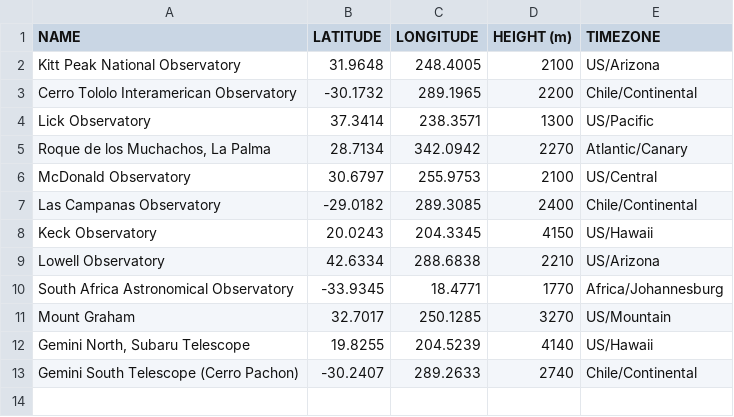
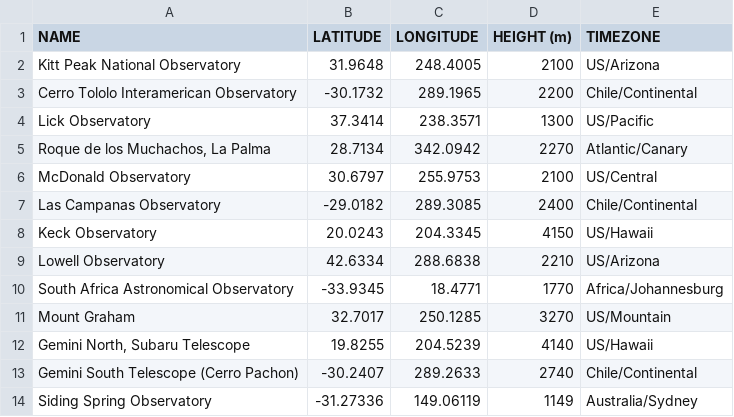
Before and after one commit to paeinovis/RETRHO_priority, a CSV file: files/observatories.csv, drawn as a sheet; the diff names each change by its address in the sheet, - before the commit and + after, or states it on an @@ line.

Commit message:
added SSO to observatories

```diff
--- a/files/observatories.csv
+++ b/files/observatories.csv
+row 14: Siding Spring Observatory | -31.27336 | 149.06119 | 1149 | Australia/Sydney
```
